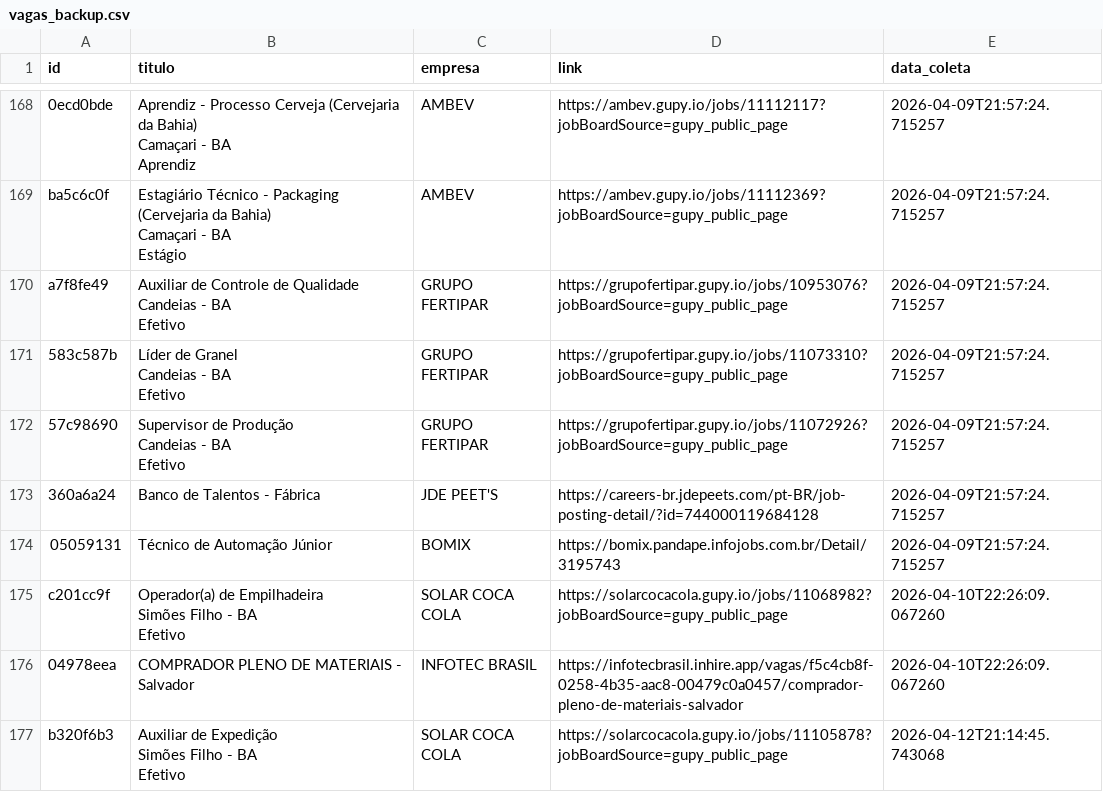
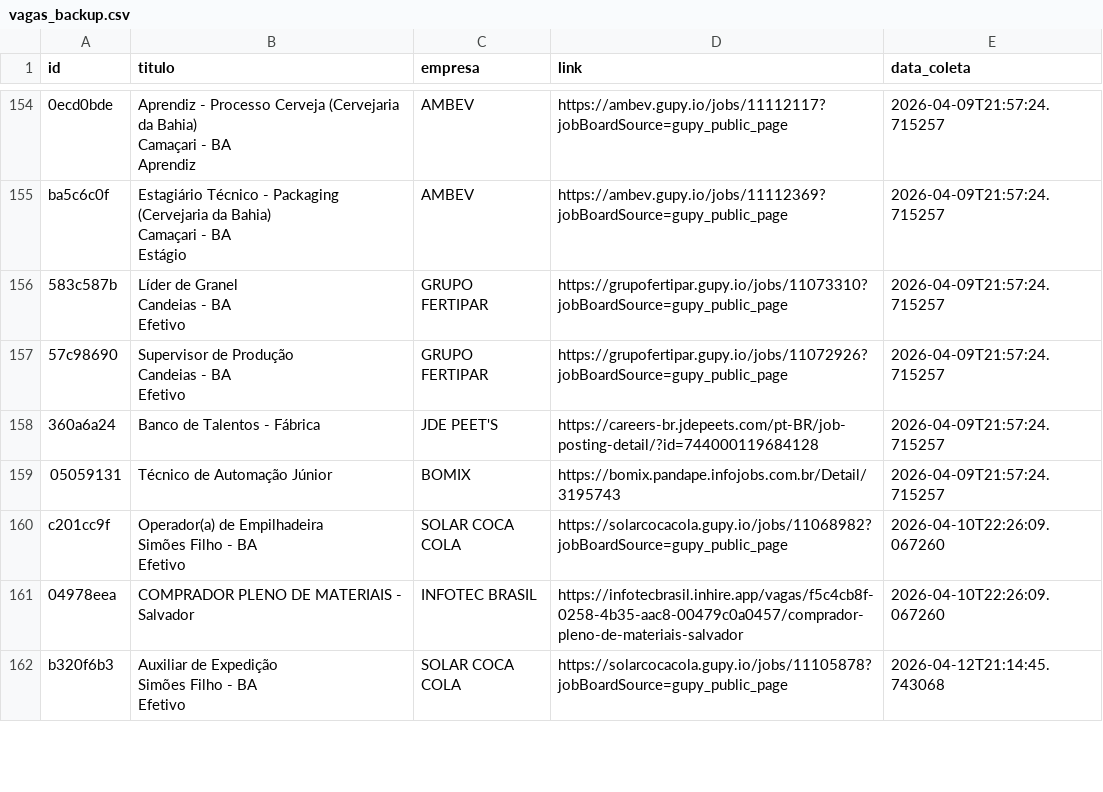
Before and after one commit to AndreyCarlos07/central-vagas, a CSV file: vagas_backup.csv, drawn as a sheet; only a part is shown, gaps mark what is left out; removed rows and columns are numbered as before the commit, all else as after; ↵ is a line break in a cell; the diff covers the shown part only; the diff names each change by its address in the sheet, - before the commit and + after, or states it on an @@ line.

```diff
--- a/vagas_backup.csv
+++ b/vagas_backup.csv
-row 170: a7f8fe49 | Auxiliar de Controle de Qualidade ↵ Candeias - BA ↵ Efetivo | GRUPO FERTIPAR | https://grupofertipar.gupy.io/jobs/10953076?jobBoardSource=gupy_public_page | 2026-04-09T21:57:24.715257
```
Also changed, not shown: 9 added rows and 21 removed rows elsewhere in this file.
